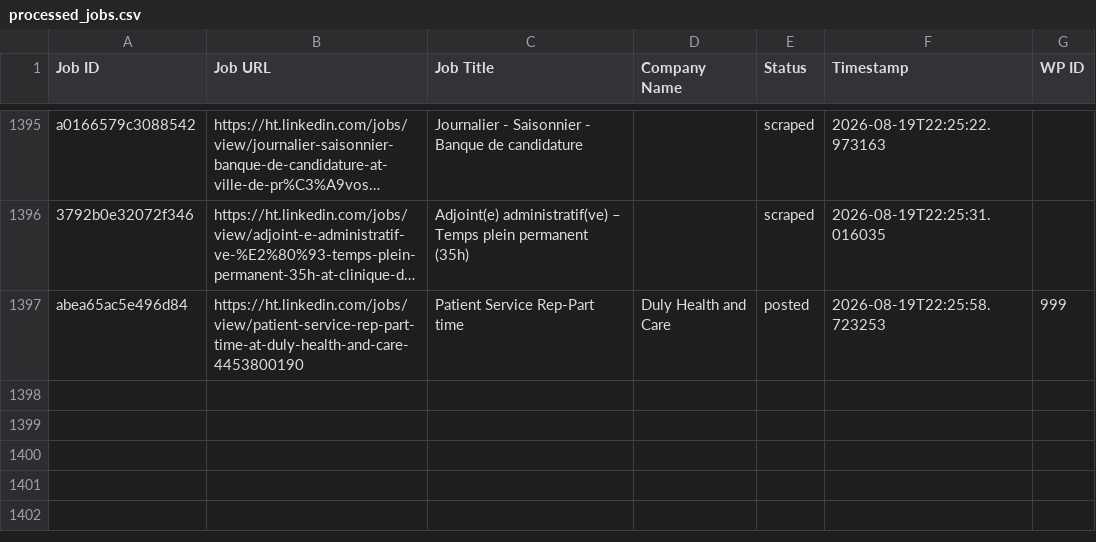
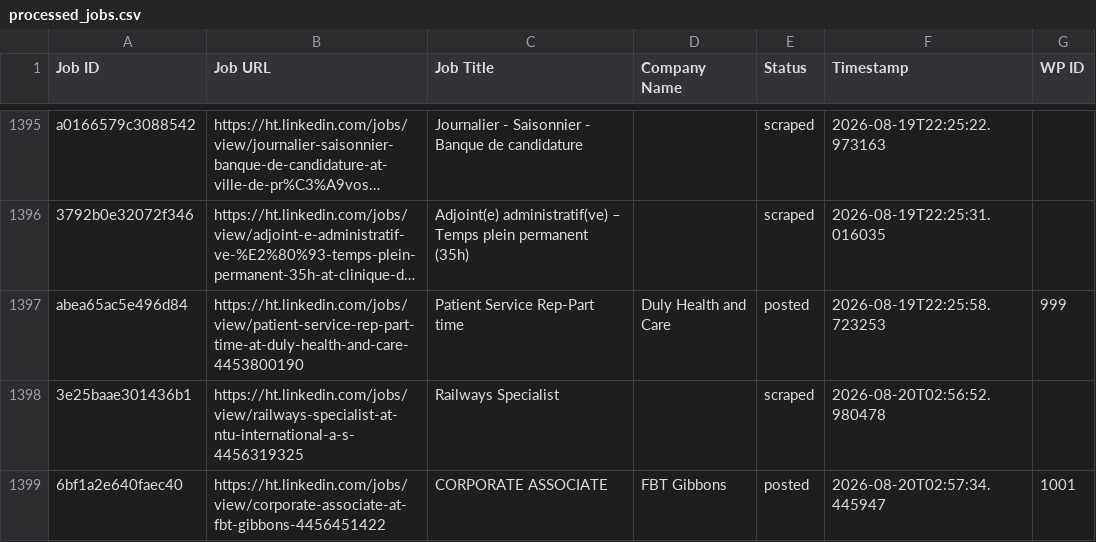
Before and after one commit to innovationinc2000/ht, a CSV file: processed_jobs.csv, drawn as a sheet; only a part is shown, gaps mark what is left out; long unchanged cells end in …; the diff names each change by its address in the sheet, - before the commit and + after, or states it on an @@ line.

```diff
--- a/processed_jobs.csv
+++ b/processed_jobs.csv
+row 1398: 3e25baae301436b1 | https://ht.linkedin.com/jobs/view/railways-specialist-at-ntu-international-a-s-4456319325 | Railways Specialist |  | scraped | 2026-08-20T02:56:52.980478
+row 1399: 6bf1a2e640faec40 | https://ht.linkedin.com/jobs/view/corporate-associate-at-fbt-gibbons-4456451422 | CORPORATE ASSOCIATE | FBT Gibbons | posted | 2026-08-20T02:57:34.445947 | 1001
```
